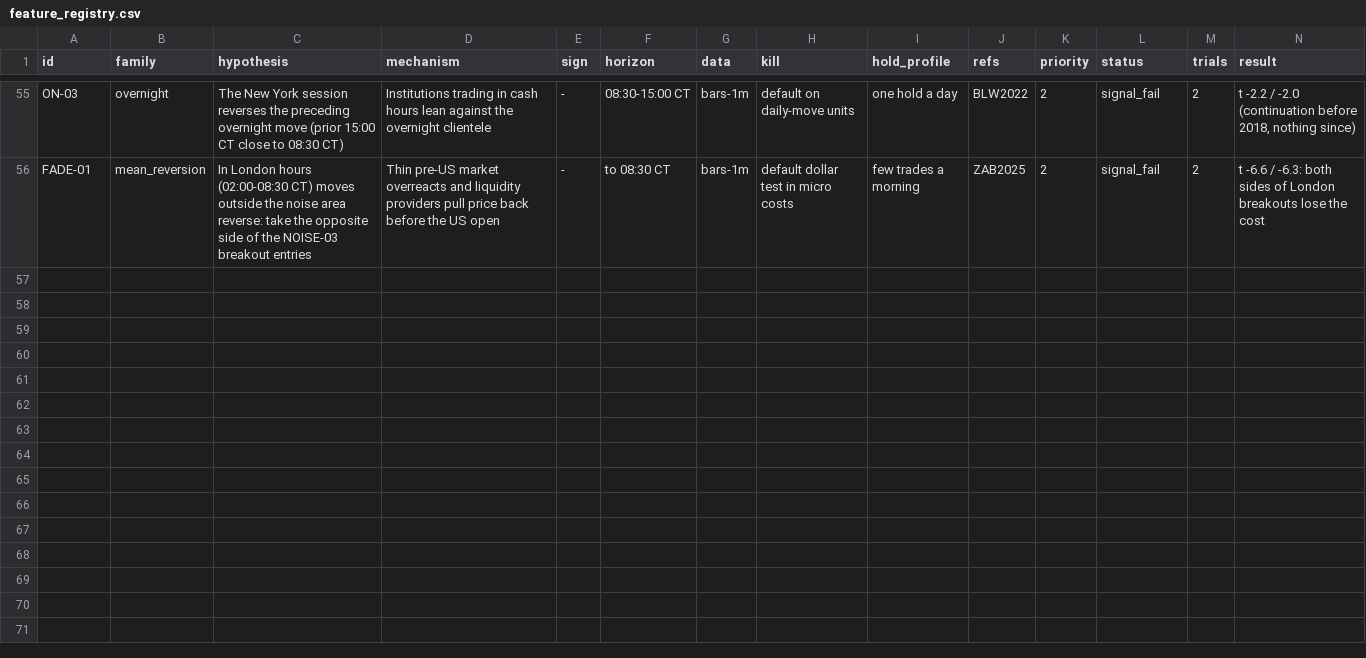
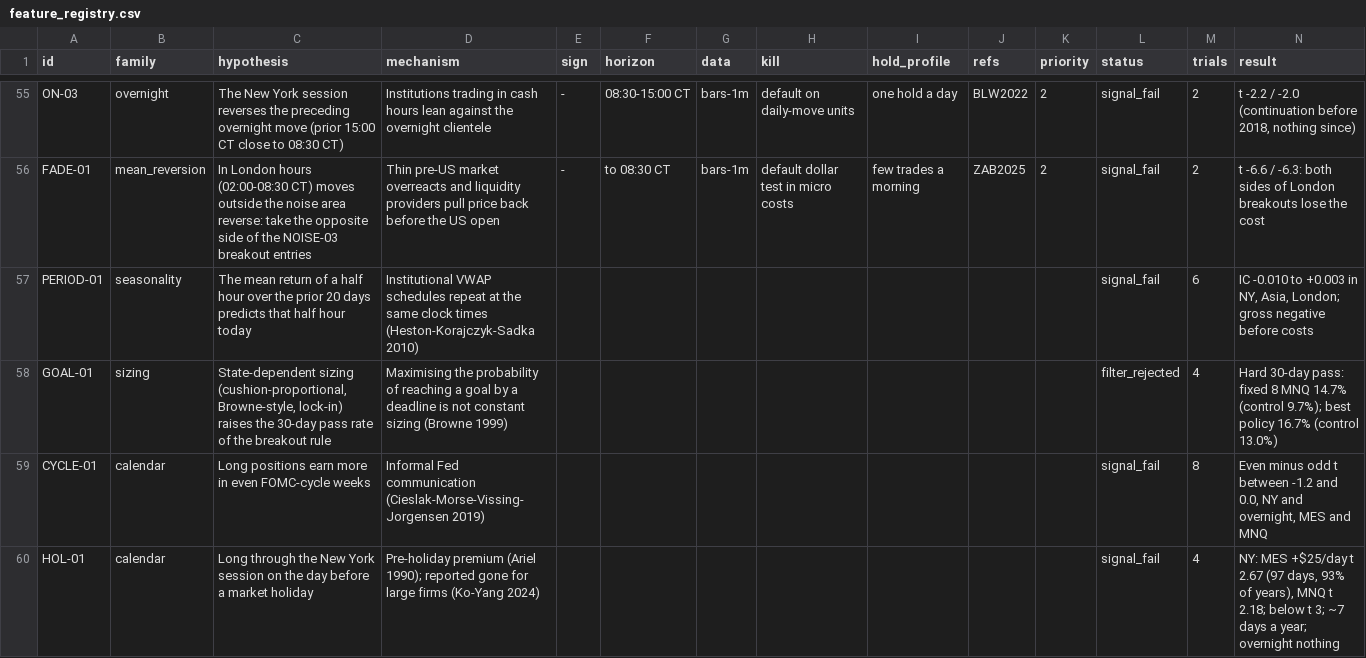
Before and after one commit to bennnliu/sniper, a CSV file: feature_registry.csv, drawn as a sheet; only a part is shown, gaps mark what is left out; the diff covers the shown part only.

```diff
--- a/feature_registry.csv
+++ b/feature_registry.csv
@@ -56 +56,5 @@ ON-03,overnight,The New York session reverses the preceding overnight move (prio
 FADE-01,mean_reversion,In London hours (02:00-08:30 CT) moves outside the noise area reverse: take the opposite side of the NOISE-03 breakout entries,Thin pre-US market overreacts and liquidity providers pull price back before the US open,-,to 08:30 CT,bars-1m,default dollar test in micro costs,few trades a morning,ZAB2025,2,signal_fail,2,t -6.6 / -6.3: both sides of London breakouts lose the cost
+PERIOD-01,seasonality,The mean return of a half hour over the prior 20 days predicts that half hour today,Institutional VWAP schedules repeat at the same clock times (Heston-Korajczyk-Sadka 2010),,,,,,,,signal_fail,6,"IC -0.010 to +0.003 in NY, Asia, London; gross negative before costs"
+GOAL-01,sizing,"State-dependent sizing (cushion-proportional, Browne-style, lock-in) raises the 30-day pass rate of the breakout rule",Maximising the probability of reaching a goal by a deadline is not constant sizing (Browne 1999),,,,,,,,filter_rejected,4,Hard 30-day pass: fixed 8 MNQ 14.7% (control 9.7%); best policy 16.7% (control 13.0%)
+CYCLE-01,calendar,Long positions earn more in even FOMC-cycle weeks,Informal Fed communication (Cieslak-Morse-Vissing-Jorgensen 2019),,,,,,,,signal_fail,8,"Even minus odd t between -1.2 and 0.0, NY and overnight, MES and MNQ"
+HOL-01,calendar,Long through the New York session on the day before a market holiday,Pre-holiday premium (Ariel 1990); reported gone for large firms (Ko-Yang 2024),,,,,,,,signal_fail,4,"NY: MES +$25/day t 2.67 (97 days, 93% of years), MNQ t 2.18; below t 3; ~7 days a year; overnight nothing"
```
Also changed, not shown: 3 added rows and 18 edited cells elsewhere in this file, experiments.csv, 6 other files.
